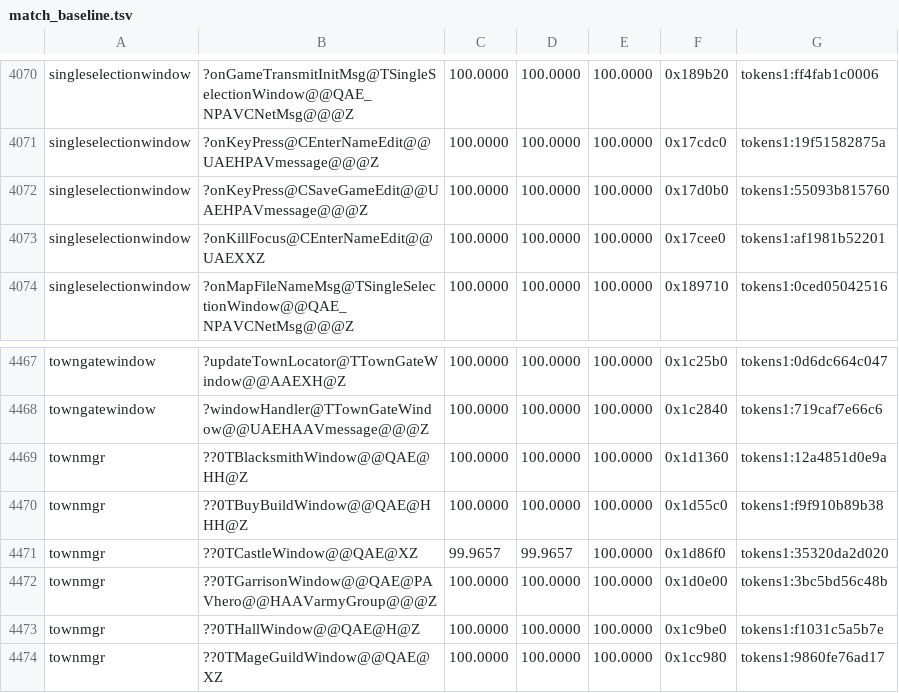
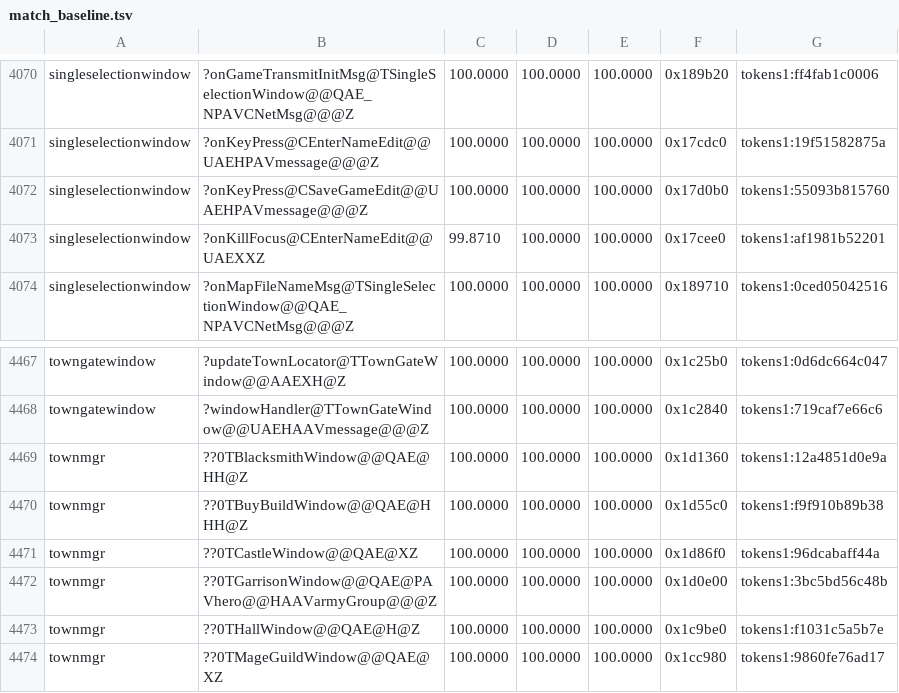
Before and after one commit to sushi-shi/homm3-decomp, a TSV file: config/match_baseline.tsv, drawn as a sheet; only a part is shown, gaps mark what is left out; the diff covers the shown part only.

```diff
--- a/config/match_baseline.tsv
+++ b/config/match_baseline.tsv
@@ -4072,3 +4072,3 @@ singleselectionwindow	?onKeyPress@CEnterNameEdit@@UAEHPAVmessage@@@Z	100.0000	10
 singleselectionwindow	?onKeyPress@CSaveGameEdit@@UAEHPAVmessage@@@Z	100.0000	100.0000	100.0000	0x17d0b0	tokens1:55093b815760
-singleselectionwindow	?onKillFocus@CEnterNameEdit@@UAEXXZ	100.0000	100.0000	100.0000	0x17cee0	tokens1:af1981b52201
+singleselectionwindow	?onKillFocus@CEnterNameEdit@@UAEXXZ	99.8710	100.0000	100.0000	0x17cee0	tokens1:af1981b52201
 singleselectionwindow	?onMapFileNameMsg@TSingleSelectionWindow@@QAE_NPAVCNetMsg@@@Z	100.0000	100.0000	100.0000	0x189710	tokens1:0ced05042516
@@ -4470,3 +4470,3 @@ townmgr	??0TBlacksmithWindow@@QAE@HH@Z	100.0000	100.0000	100.0000	0x1d1360	token
 townmgr	??0TBuyBuildWindow@@QAE@HHH@Z	100.0000	100.0000	100.0000	0x1d55c0	tokens1:f9f910b89b38
-townmgr	??0TCastleWindow@@QAE@XZ	99.9657	99.9657	100.0000	0x1d86f0	tokens1:35320da2d020
+townmgr	??0TCastleWindow@@QAE@XZ	100.0000	100.0000	100.0000	0x1d86f0	tokens1:96dcabaff44a
 townmgr	??0TGarrisonWindow@@QAE@PAVhero@@HAAVarmyGroup@@@Z	100.0000	100.0000	100.0000	0x1d0e00	tokens1:3bc5bd56c48b
```
Also changed, not shown: 20 edited cells elsewhere in this file, 1 other file.
